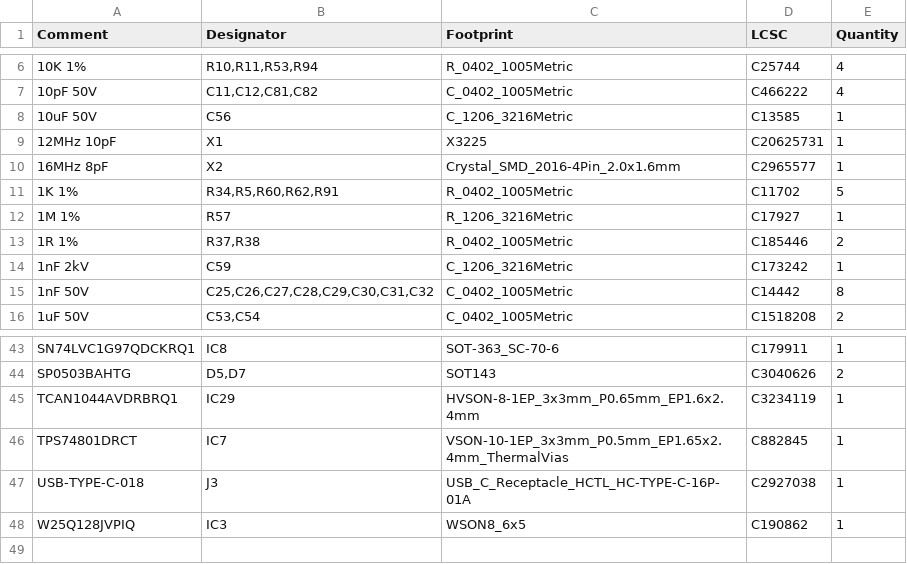
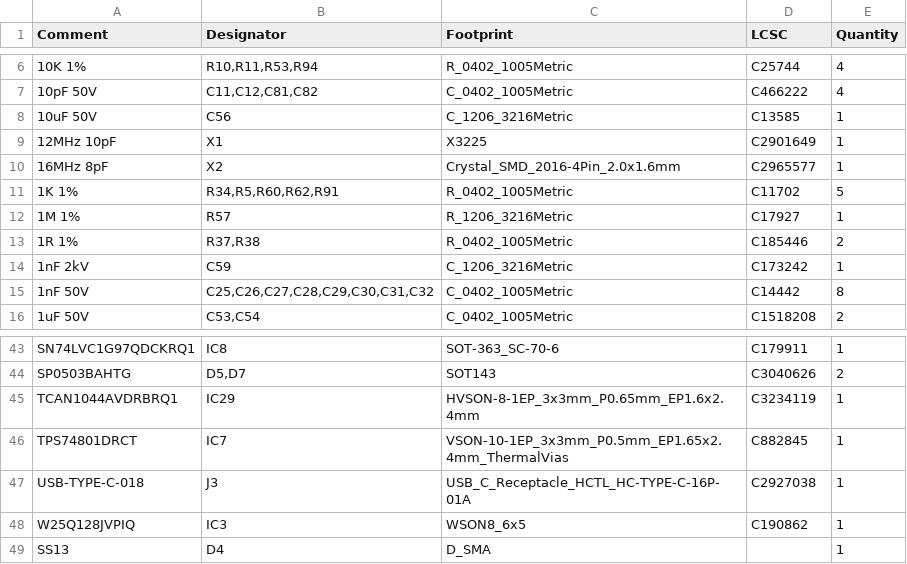
Before and after one commit to DvidMakesThings/HW_BladeCore-M54C, a CSV file: src/HardwareDesign/1.0.0/jlcpcb/production_files/BOM-BladeCore-M54C.csv, drawn as a sheet; only a part is shown, gaps mark what is left out.

```diff
--- a/src/HardwareDesign/1.0.0/jlcpcb/production_files/BOM-BladeCore-M54C.csv
+++ b/src/HardwareDesign/1.0.0/jlcpcb/production_files/BOM-BladeCore-M54C.csv
@@ -8,3 +8,3 @@ Comment,Designator,Footprint,LCSC,Quantity
 10uF 50V,C56,C_1206_3216Metric,C13585,1
-12MHz 10pF,X1,X3225,C20625731,1
+12MHz 10pF,X1,X3225,C2901649,1
 16MHz 8pF,X2,Crystal_SMD_2016-4Pin_2.0x1.6mm,C2965577,1
@@ -48 +48,2 @@ USB-TYPE-C-018,J3,USB_C_Receptacle_HCTL_HC-TYPE-C-16P-01A,C2927038,1
 W25Q128JVPIQ,IC3,WSON8_6x5,C190862,1
+SS13,D4,D_SMA,,1
```
Also changed, not shown: src/HardwareDesign/1.0.0/jlcpcb/production_files/CPL-BladeCore-M54C.csv, 25 other files.
